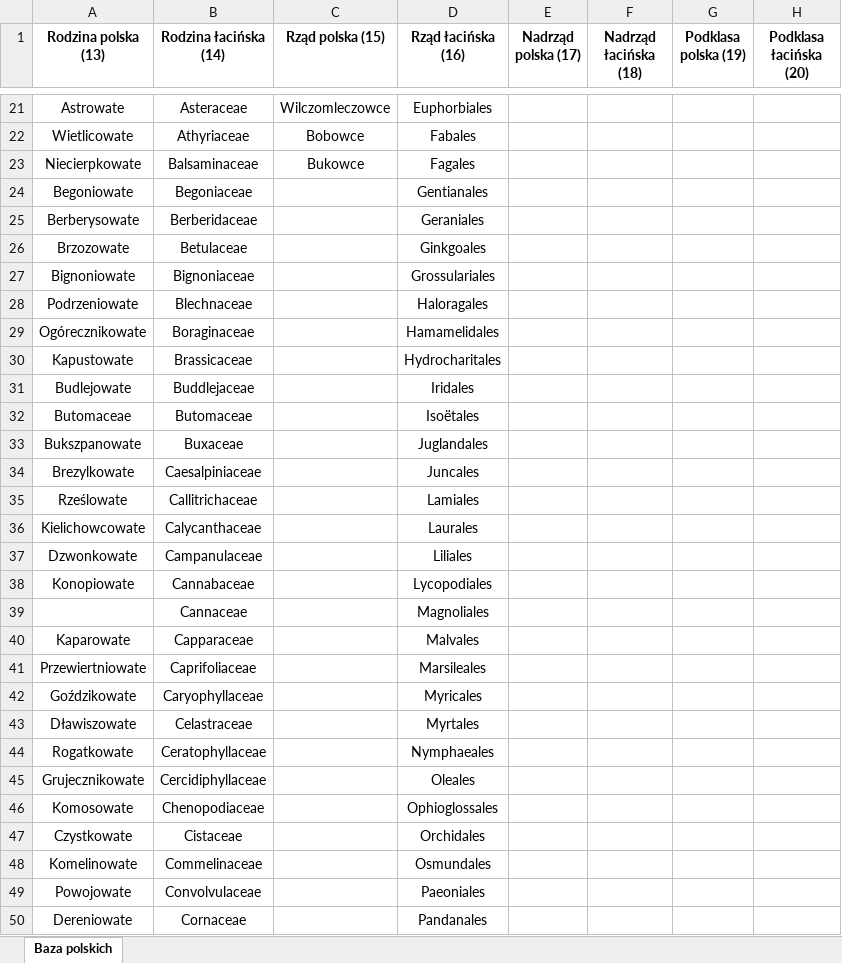
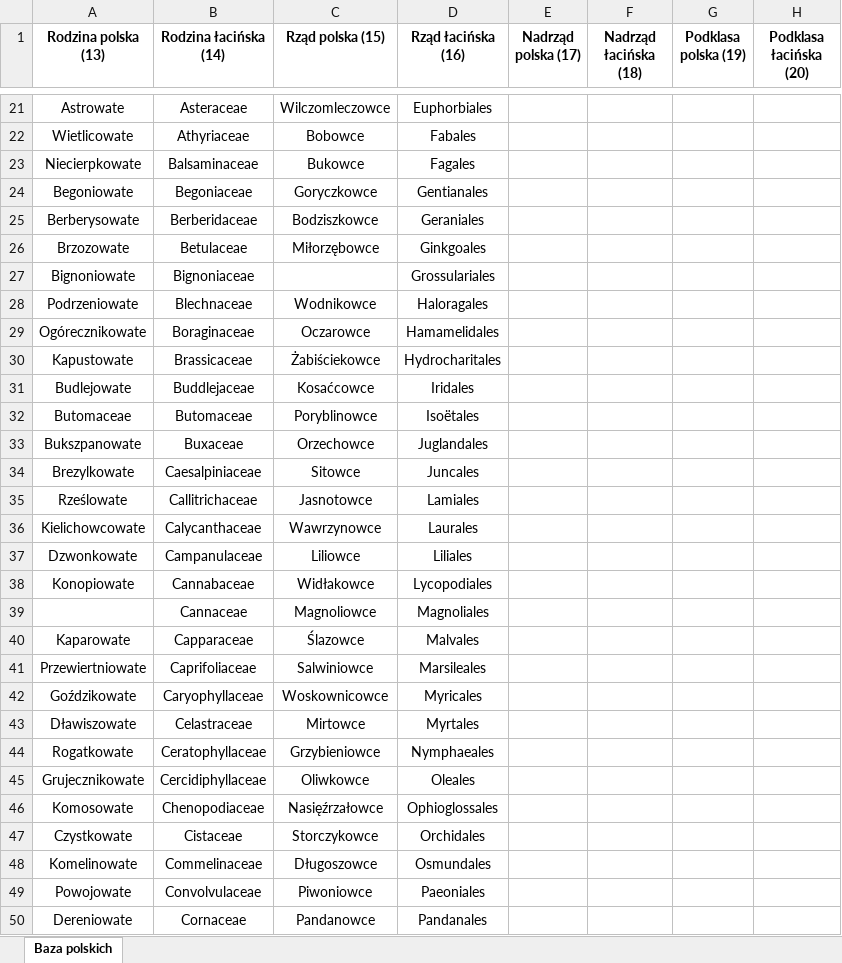
Before and after one commit to Anvendir/BotanikaBazaDanychParser, an Excel workbook: BazaPolskichRodzinWGore.xlsx, sheet Baza polskich, drawn as a sheet; only a part is shown, gaps mark what is left out; values as stored, in another font and other column widths than the file's, no borders; the diff covers the shown part only; the diff names each change by its address in the sheet, - before the commit and + after, or states it on an @@ line.

Commit message:
Adding polish name to orders in BazaPolskichRodzinWGore.xlsx

```diff
--- a/BazaPolskichRodzinWGore.xlsx (sheet Baza polskich)
+++ b/BazaPolskichRodzinWGore.xlsx (sheet Baza polskich)
-C24 (Rząd polska (15)): (empty)
+C24 (Rząd polska (15)): Goryczkowce
-C25 (Rząd polska (15)): (empty)
+C25 (Rząd polska (15)): Bodziszkowce
-C26 (Rząd polska (15)): (empty)
+C26 (Rząd polska (15)): Miłorzębowce
-C28 (Rząd polska (15)): (empty)
+C28 (Rząd polska (15)): Wodnikowce
-C29 (Rząd polska (15)): (empty)
+C29 (Rząd polska (15)): Oczarowce
-C30 (Rząd polska (15)): (empty)
+C30 (Rząd polska (15)): Żabiściekowce
-C31 (Rząd polska (15)): (empty)
+C31 (Rząd polska (15)): Kosaćcowce
-C32 (Rząd polska (15)): (empty)
+C32 (Rząd polska (15)): Poryblinowce
-C33 (Rząd polska (15)): (empty)
+C33 (Rząd polska (15)): Orzechowce
-C34 (Rząd polska (15)): (empty)
+C34 (Rząd polska (15)): Sitowce
-C35 (Rząd polska (15)): (empty)
+C35 (Rząd polska (15)): Jasnotowce
-C36 (Rząd polska (15)): (empty)
+C36 (Rząd polska (15)): Wawrzynowce
-C37 (Rząd polska (15)): (empty)
+C37 (Rząd polska (15)): Liliowce
-C38 (Rząd polska (15)): (empty)
+C38 (Rząd polska (15)): Widłakowce
-C39 (Rząd polska (15)): (empty)
+C39 (Rząd polska (15)): Magnoliowce
-C40 (Rząd polska (15)): (empty)
+C40 (Rząd polska (15)): Ślazowce
-C41 (Rząd polska (15)): (empty)
+C41 (Rząd polska (15)): Salwiniowce
-C42 (Rząd polska (15)): (empty)
+C42 (Rząd polska (15)): Woskownicowce
-C43 (Rząd polska (15)): (empty)
+C43 (Rząd polska (15)): Mirtowce
-C44 (Rząd polska (15)): (empty)
+C44 (Rząd polska (15)): Grzybieniowce
-C45 (Rząd polska (15)): (empty)
+C45 (Rząd polska (15)): Oliwkowce
-C46 (Rząd polska (15)): (empty)
+C46 (Rząd polska (15)): Nasięźrzałowce
-C47 (Rząd polska (15)): (empty)
+C47 (Rząd polska (15)): Storczykowce
-C48 (Rząd polska (15)): (empty)
+C48 (Rząd polska (15)): Długoszowce
-C49 (Rząd polska (15)): (empty)
+C49 (Rząd polska (15)): Piwoniowce
-C50 (Rząd polska (15)): (empty)
+C50 (Rząd polska (15)): Pandanowce
```
Also changed, not shown: 27 edited cells elsewhere in this sheet.
